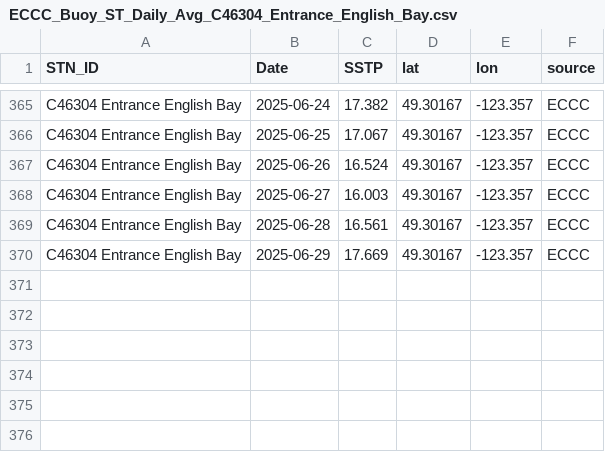
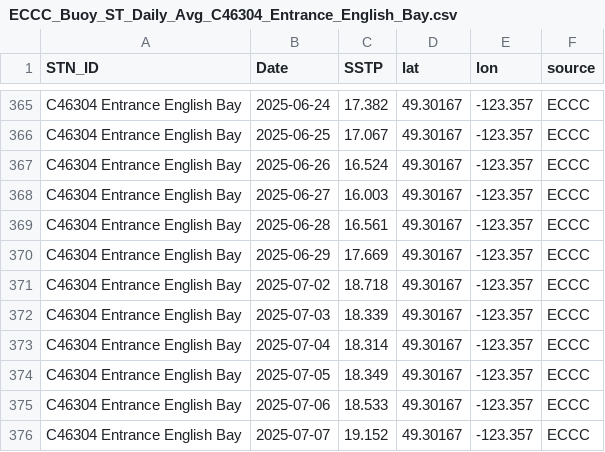
Before and after one commit to IOS-OSD-DPG/Pacific_SST_Monitoring, a CSV file: data/buoy_ST_daily/ECCC_Buoy_ST_Daily_Avg_C46304_Entrance_English_Bay.csv, drawn as a sheet; only a part is shown, gaps mark what is left out; the diff names each change by its address in the sheet, - before the commit and + after, or states it on an @@ line.

```diff
--- a/data/buoy_ST_daily/ECCC_Buoy_ST_Daily_Avg_C46304_Entrance_English_Bay.csv
+++ b/data/buoy_ST_daily/ECCC_Buoy_ST_Daily_Avg_C46304_Entrance_English_Bay.csv
+row 371: C46304 Entrance English Bay | 2025-07-02 | 18.718 | 49.30167 | -123.357 | ECCC
+row 372: C46304 Entrance English Bay | 2025-07-03 | 18.339 | 49.30167 | -123.357 | ECCC
+row 373: C46304 Entrance English Bay | 2025-07-04 | 18.314 | 49.30167 | -123.357 | ECCC
+row 374: C46304 Entrance English Bay | 2025-07-05 | 18.349 | 49.30167 | -123.357 | ECCC
+row 375: C46304 Entrance English Bay | 2025-07-06 | 18.533 | 49.30167 | -123.357 | ECCC
+row 376: C46304 Entrance English Bay | 2025-07-07 | 19.152 | 49.30167 | -123.357 | ECCC
```
Also changed, not shown: data/buoy_ST_daily/ECCC_Buoy_ST_Daily_Avg_C46145_Central_Dixon_Entrance.csv, data/buoy_ST_daily/ECCC_Buoy_ST_Daily_Avg_C46183_N_Hecate_Strait.csv, 39 other files.
